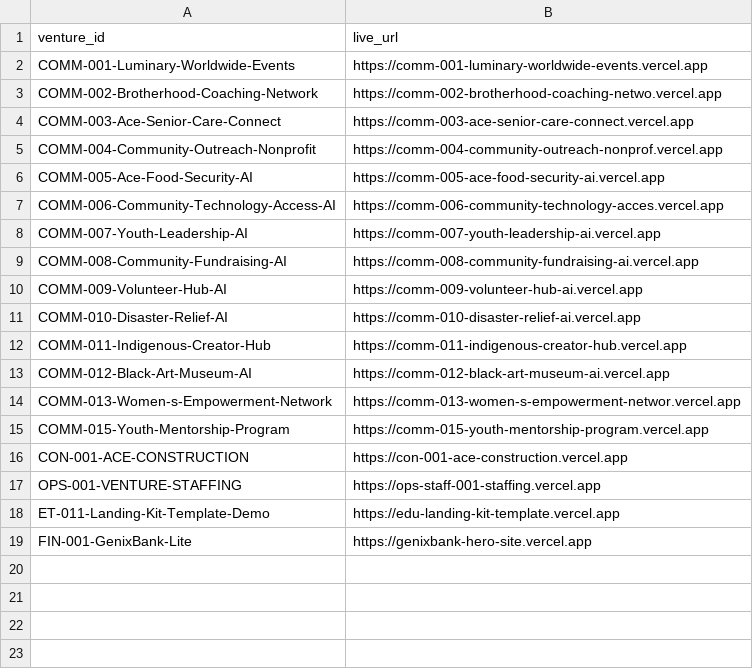
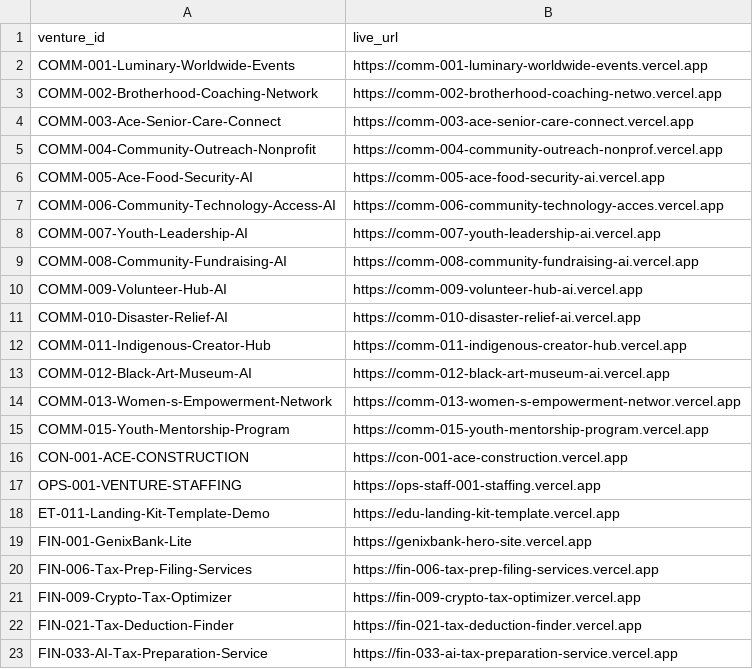
Before and after one commit to Worldwidebro/worldwidebro-mathematical-os, a CSV file: WORLDWIDEBRO-OS/08-DATA/registries/deployment-urls.csv, drawn as a sheet.

```diff
--- a/WORLDWIDEBRO-OS/08-DATA/registries/deployment-urls.csv
+++ b/WORLDWIDEBRO-OS/08-DATA/registries/deployment-urls.csv
@@ -19 +19,5 @@ ET-011-Landing-Kit-Template-Demo,https://edu-landing-kit-template.vercel.app
 FIN-001-GenixBank-Lite,https://genixbank-hero-site.vercel.app
+FIN-006-Tax-Prep-Filing-Services,https://fin-006-tax-prep-filing-services.vercel.app
+FIN-009-Crypto-Tax-Optimizer,https://fin-009-crypto-tax-optimizer.vercel.app
+FIN-021-Tax-Deduction-Finder,https://fin-021-tax-deduction-finder.vercel.app
+FIN-033-AI-Tax-Preparation-Service,https://fin-033-ai-tax-preparation-service.vercel.app
```
